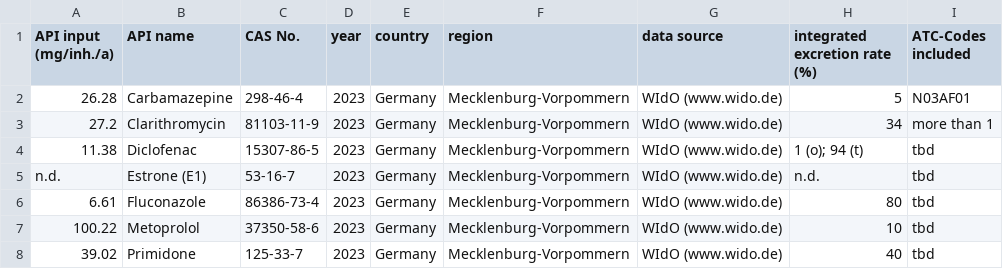
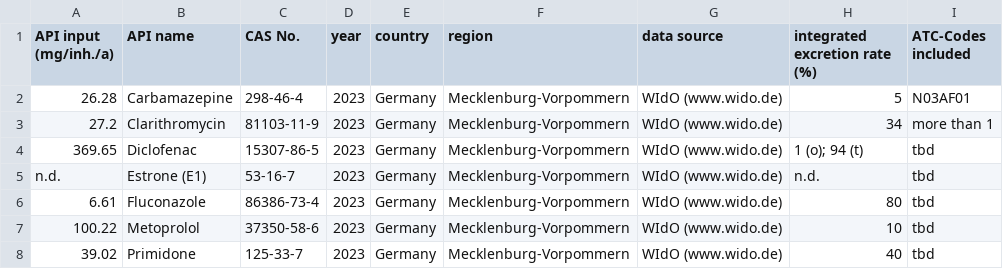
Before and after one commit to cridrive66/APRIORA, a CSV file: datasets/original_dataset/consumption_dataset.csv, drawn as a sheet; only a part is shown.

Commit message:
dataset updated
Updated values of consumption and removal rates

```diff
--- a/datasets/original_dataset/consumption_dataset.csv
+++ b/datasets/original_dataset/consumption_dataset.csv
@@ -3,3 +3,3 @@ API input (mg/inh./a),API name,CAS No.,year,country,region,data source,integrate
 27.2,Clarithromycin,81103-11-9,2023,Germany,Mecklenburg-Vorpommern,WIdO (www.wido.de),34,more than 1
-11.38,Diclofenac,15307-86-5,2023,Germany,Mecklenburg-Vorpommern,WIdO (www.wido.de),1 (o); 94 (t),tbd
+369.65,Diclofenac,15307-86-5,2023,Germany,Mecklenburg-Vorpommern,WIdO (www.wido.de),1 (o); 94 (t),tbd
 n.d.,Estrone (E1),53-16-7,2023,Germany,Mecklenburg-Vorpommern,WIdO (www.wido.de),n.d.,tbd
```
